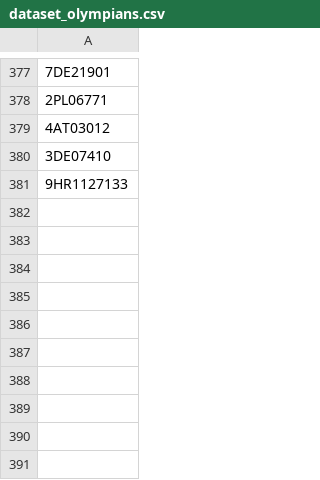
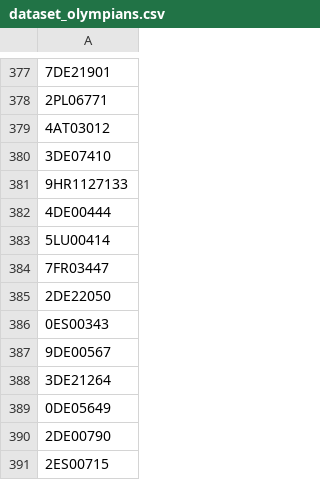
Before and after one commit to valdal14/olympy, a CSV file: dataset_olympians.csv, drawn as a sheet; only a part is shown, gaps mark what is left out; the diff names each change by its address in the sheet, - before the commit and + after, or states it on an @@ line.

Commit message:
Automated CSV data append at 2026-03-23T02:00:00+00:00

```diff
--- a/dataset_olympians.csv
+++ b/dataset_olympians.csv
+row 382: 4DE00444
+row 383: 5LU00414
+row 384: 7FR03447
+row 385: 2DE22050
+row 386: 0ES00343
+row 387: 9DE00567
+row 388: 3DE21264
+row 389: 0DE05649
+row 390: 2DE00790
+row 391: 2ES00715
```
